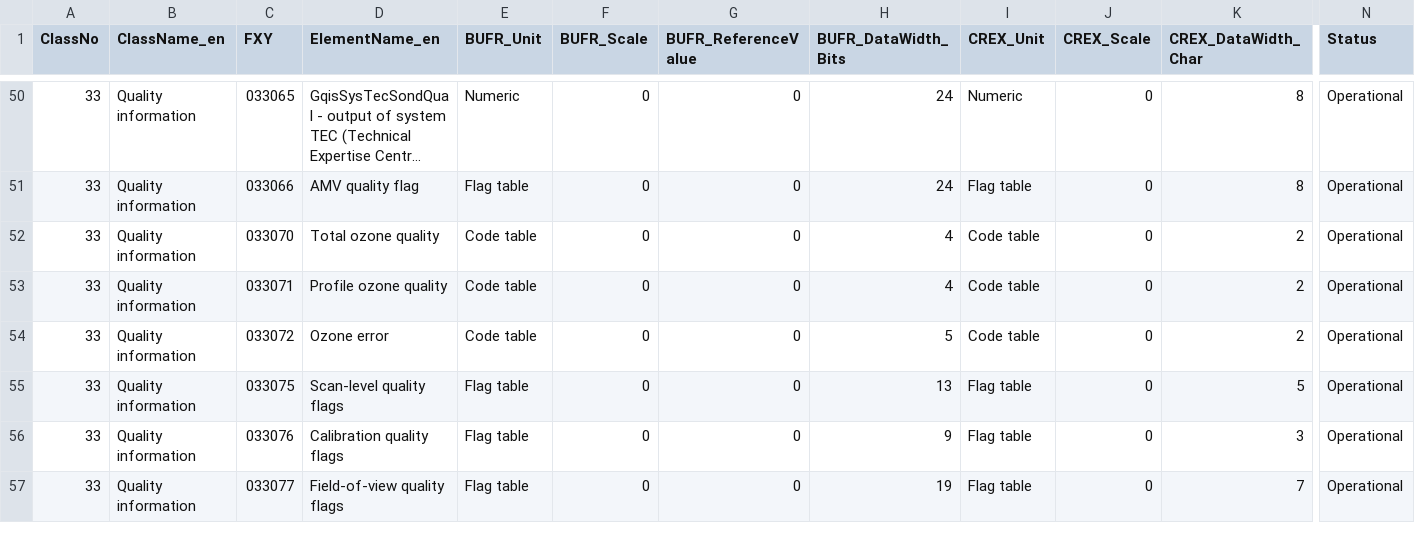
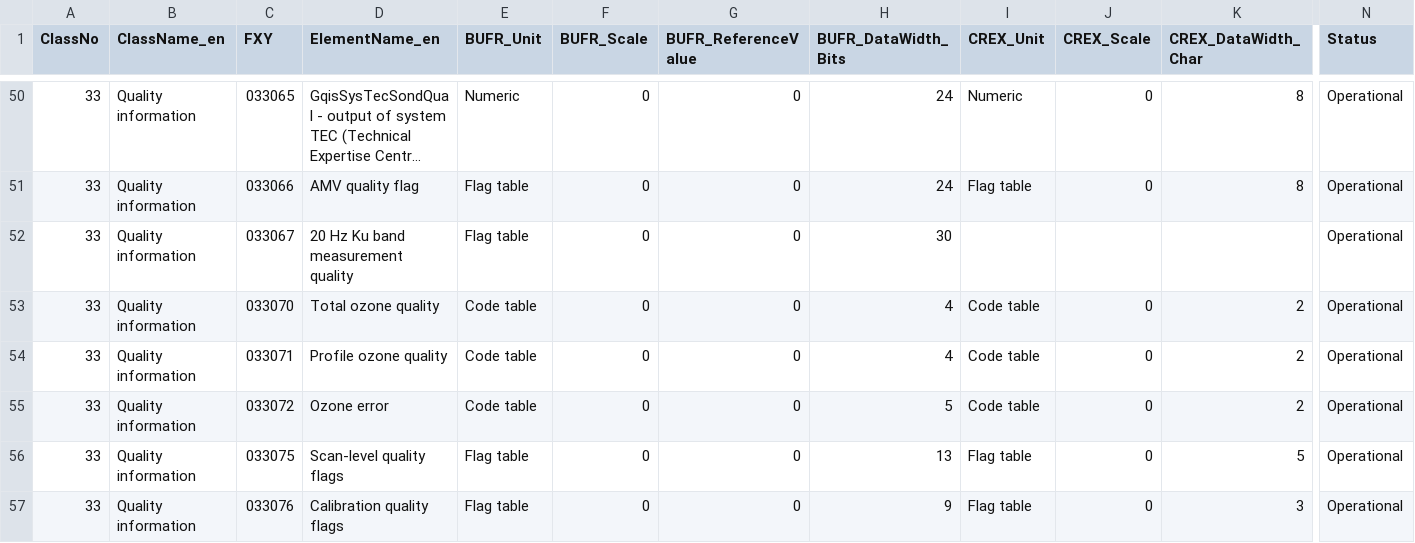
Before and after one commit to wmo-im/BUFR4, a CSV file: BUFRCREX_TableB_en_33.csv, drawn as a sheet; only a part is shown, gaps mark what is left out; the shorter side is filled out with more unchanged rows; long unchanged cells end in …; rows hold the shown columns only; the diff names each change by its address in the sheet, - before the commit and + after, or states it on an @@ line.

Commit message:
305 20hz ku band (#325)
* #305 20hz-ku-band

* xml,txt files

* Update BUFRCREX_TableB_en_33.csv

Co-authored-by: Anna Milan <amilan@wmo.int>

* xml,txt files

* add acronyms

* xml,txt files

* #305 20hz-ku-band

* change caps

---------

Co-authored-by: Enrico Fucile <efucile@wmo.int>
Co-authored-by: Anna Milan <amilan@wmo.int>

```diff
--- a/BUFRCREX_TableB_en_33.csv
+++ b/BUFRCREX_TableB_en_33.csv
+row 52: 33 | Quality information | 033067 | 20 Hz Ku band measurement quality | Flag table | 0 | 0 | 30 |  |  |  | Operational
```
Also changed, not shown: BUFRCREX_CodeFlag_en_33.csv, notes/acronyms.csv, 4 other files.
